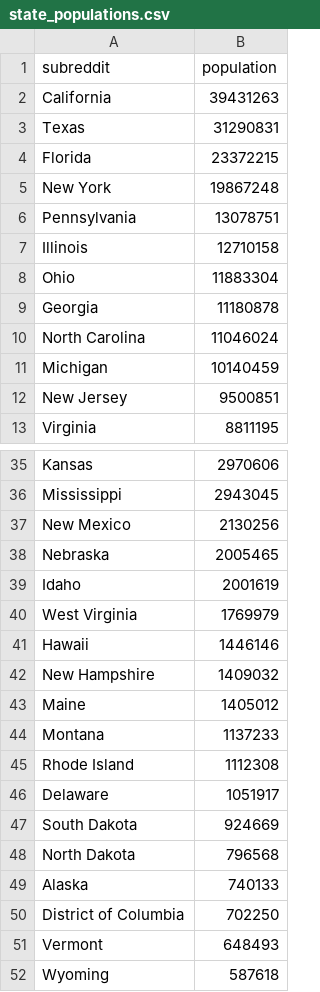
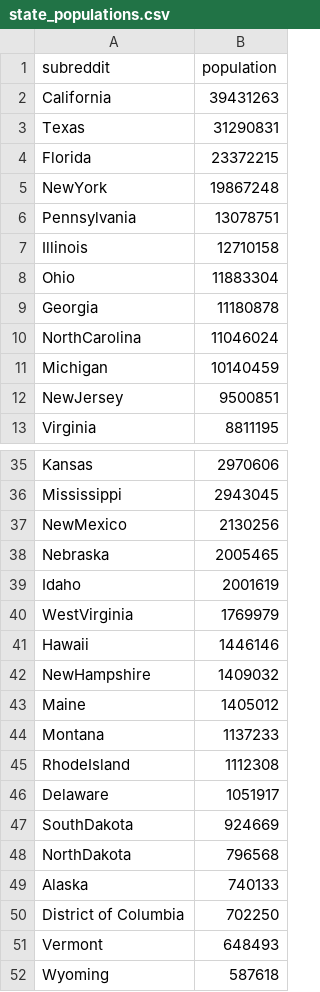
Before and after one commit to johnmpryan/defmeta, a CSV file: state_data/state_populations.csv, drawn as a sheet; only a part is shown, gaps mark what is left out.

Commit message:
removed spaces from state names

```diff
--- a/state_data/state_populations.csv
+++ b/state_data/state_populations.csv
@@ -4,3 +4,3 @@ Texas,31290831
 Florida,23372215
-New York,19867248
+NewYork,19867248
 Pennsylvania,13078751
@@ -9,5 +9,5 @@ Ohio,11883304
 Georgia,11180878
-North Carolina,11046024
+NorthCarolina,11046024
 Michigan,10140459
-New Jersey,9500851
+NewJersey,9500851
 Virginia,8811195
@@ -36,14 +36,14 @@ Kansas,2970606
 Mississippi,2943045
-New Mexico,2130256
+NewMexico,2130256
 Nebraska,2005465
 Idaho,2001619
-West Virginia,1769979
+WestVirginia,1769979
 Hawaii,1446146
-New Hampshire,1409032
+NewHampshire,1409032
 Maine,1405012
 Montana,1137233
-Rhode Island,1112308
+RhodeIsland,1112308
 Delaware,1051917
-South Dakota,924669
-North Dakota,796568
+SouthDakota,924669
+NorthDakota,796568
 Alaska,740133
```
